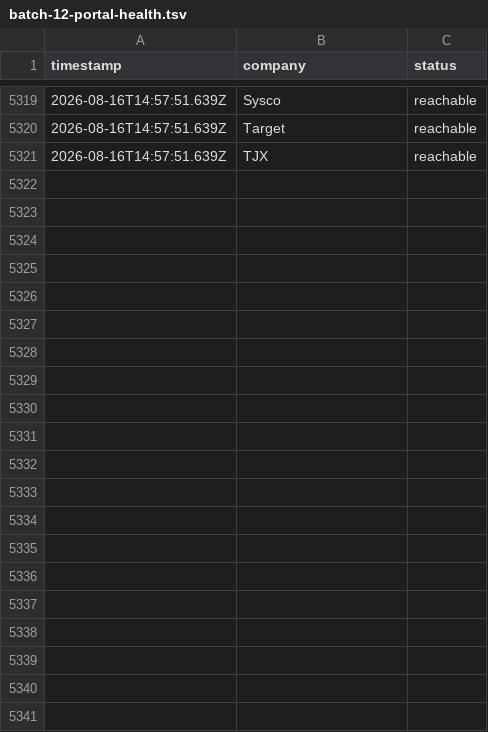
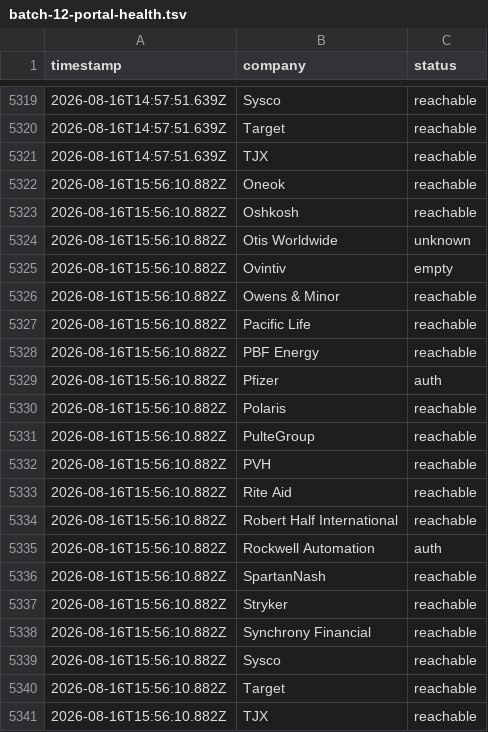
Before and after one commit to jayitsaha/top-companies-watch, a TSV file: state/batch-12-portal-health.tsv, drawn as a sheet; only a part is shown, gaps mark what is left out.

```diff
--- a/state/batch-12-portal-health.tsv
+++ b/state/batch-12-portal-health.tsv
@@ -5321 +5321,21 @@ timestamp	company	status
 2026-08-16T14:57:51.639Z	TJX	reachable
+2026-08-16T15:56:10.882Z	Oneok	reachable
+2026-08-16T15:56:10.882Z	Oshkosh	reachable
+2026-08-16T15:56:10.882Z	Otis Worldwide	unknown
+2026-08-16T15:56:10.882Z	Ovintiv	empty
+2026-08-16T15:56:10.882Z	Owens & Minor	reachable
+2026-08-16T15:56:10.882Z	Pacific Life	reachable
+2026-08-16T15:56:10.882Z	PBF Energy	reachable
+2026-08-16T15:56:10.882Z	Pfizer	auth
+2026-08-16T15:56:10.882Z	Polaris	reachable
+2026-08-16T15:56:10.882Z	PulteGroup	reachable
+2026-08-16T15:56:10.882Z	PVH	reachable
+2026-08-16T15:56:10.882Z	Rite Aid	reachable
+2026-08-16T15:56:10.882Z	Robert Half International	reachable
+2026-08-16T15:56:10.882Z	Rockwell Automation	auth
+2026-08-16T15:56:10.882Z	SpartanNash	reachable
+2026-08-16T15:56:10.882Z	Stryker	reachable
+2026-08-16T15:56:10.882Z	Synchrony Financial	reachable
+2026-08-16T15:56:10.882Z	Sysco	reachable
+2026-08-16T15:56:10.882Z	Target	reachable
+2026-08-16T15:56:10.882Z	TJX	reachable
```
Also changed, not shown: state/batch-1-portal-health.tsv, state/batch-11-portal-health.tsv, 12 other files.
